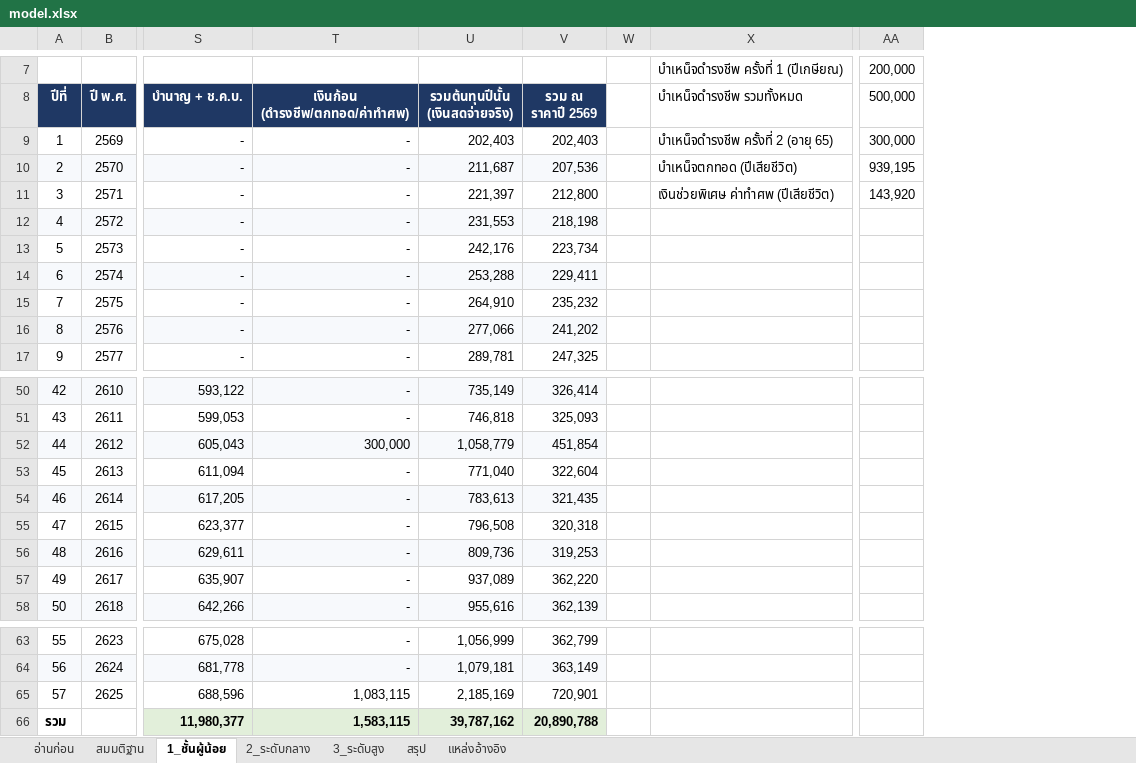
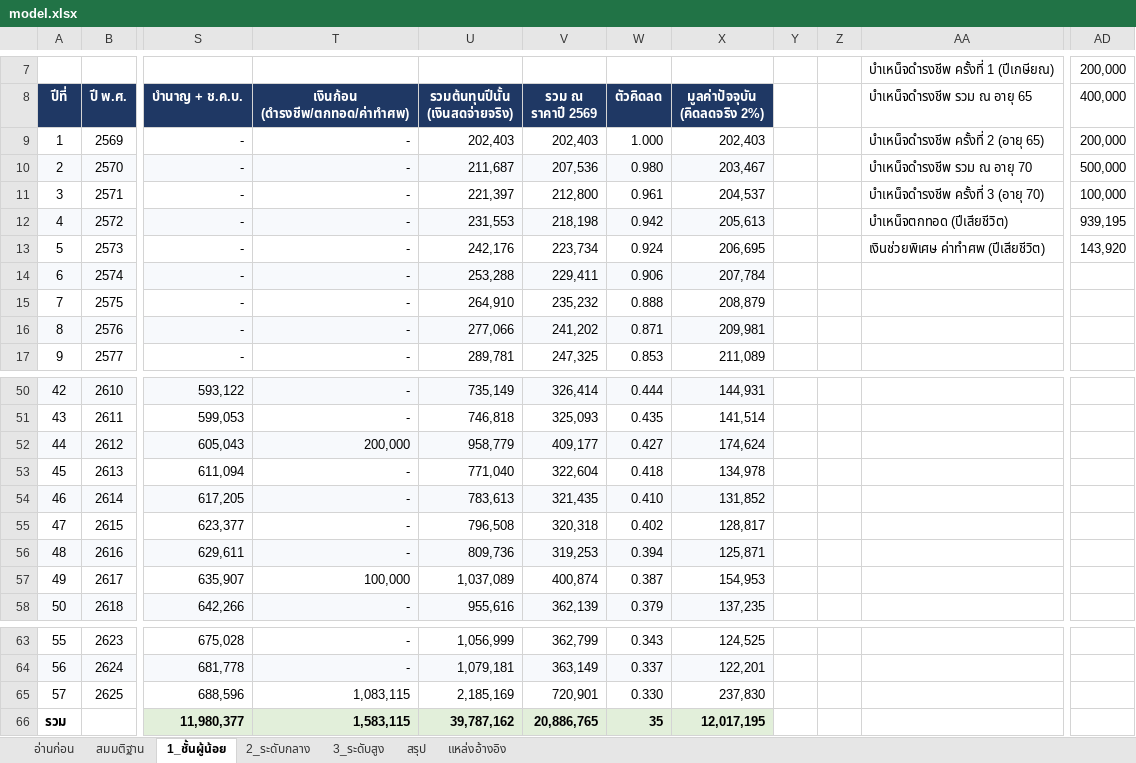
Before and after one commit to artitk2003-lab/Thai-CivilServant-Lifetimecost, an Excel workbook: model.xlsx, sheet 1_ชั้นผู้น้อย, drawn as a sheet; only a part is shown, gaps mark what is left out; values as stored, in another font and other column widths than the file's, no borders; addresses are those after the commit; the diff names each change by its address in the sheet, - before the commit and + after, or states it on an @@ line.

```diff
--- a/model.xlsx (sheet 1_ชั้นผู้น้อย)
+++ b/model.xlsx (sheet 1_ชั้นผู้น้อย)
+column W (ตัวคิดลด), rows 9-17: 1.000 | 0.980 | 0.961 | 0.942 | 0.924 | 0.906 | 0.888 | 0.871 | 0.853; rows 50-58: 0.444 | 0.435 | 0.427 | 0.418 | 0.410 | 0.402 | 0.394 | 0.387 | 0.379; rows 63-66: 0.343 | 0.337 | 0.330 | 35
+column X (มูลค่าปัจจุบัน (คิดลดจริง 2%)), rows 9-17: 202,403 | 203,467 | 204,537 | 205,613 | 206,695 | 207,784 | 208,879 | 209,981 | 211,089; rows 50-58: 144,931 | 141,514 | 174,624 | 134,978 | 131,852 | 128,817 | 125,871 | 154,953 | 137,235; rows 63-66: 124,525 | 122,201 | 237,830 | 12,017,195
+column Z, empty
-AA8: บำเหน็จดำรงชีพ รวมทั้งหมด
+AA8: บำเหน็จดำรงชีพ รวม ณ อายุ 65
-AD8: 500,000
+AD8: 400,000
-AD9 (400,000): 300,000
+AD9 (400,000): 200,000
-AA10 (บำเหน็จดำรงชีพ รวม ณ อายุ 65): บำเหน็จตกทอด (ปีเสียชีวิต)
+AA10 (บำเหน็จดำรงชีพ รวม ณ อายุ 65): บำเหน็จดำรงชีพ รวม ณ อายุ 70
-AD10 (400,000): 939,195
+AD10 (400,000): 500,000
-AA11 (บำเหน็จดำรงชีพ รวม ณ อายุ 65): เงินช่วยพิเศษ ค่าทำศพ (ปีเสียชีวิต)
+AA11 (บำเหน็จดำรงชีพ รวม ณ อายุ 65): บำเหน็จดำรงชีพ ครั้งที่ 3 (อายุ 70)
-AD11 (400,000): 143,920
+AD11 (400,000): 100,000
-AA12 (บำเหน็จดำรงชีพ รวม ณ อายุ 65): (empty)
+AA12 (บำเหน็จดำรงชีพ รวม ณ อายุ 65): บำเหน็จตกทอด (ปีเสียชีวิต)
-AD12 (400,000): (empty)
+AD12 (400,000): 939,195
-AA13 (บำเหน็จดำรงชีพ รวม ณ อายุ 65): (empty)
+AA13 (บำเหน็จดำรงชีพ รวม ณ อายุ 65): เงินช่วยพิเศษ ค่าทำศพ (ปีเสียชีวิต)
-AD13 (400,000): (empty)
+AD13 (400,000): 143,920
-T52 (เงินก้อน (ดำรงชีพ/ตกทอด/ค่าทำศพ)): 300,000
+T52 (เงินก้อน (ดำรงชีพ/ตกทอด/ค่าทำศพ)): 200,000
-U52 (รวมต้นทุนปีนั้น (เงินสดจ่ายจริง)): 1,058,779
+U52 (รวมต้นทุนปีนั้น (เงินสดจ่ายจริง)): 958,779
-V52 (รวม ณ ราคาปี 2569): 451,854
+V52 (รวม ณ ราคาปี 2569): 409,177
-T57 (เงินก้อน (ดำรงชีพ/ตกทอด/ค่าทำศพ)): -
+T57 (เงินก้อน (ดำรงชีพ/ตกทอด/ค่าทำศพ)): 100,000
-U57 (รวมต้นทุนปีนั้น (เงินสดจ่ายจริง)): 937,089
+U57 (รวมต้นทุนปีนั้น (เงินสดจ่ายจริง)): 1,037,089
-V57 (รวม ณ ราคาปี 2569): 362,220
+V57 (รวม ณ ราคาปี 2569): 400,874
-V66 (รวม ณ ราคาปี 2569): 20,890,788
+V66 (รวม ณ ราคาปี 2569): 20,886,765
```
Also changed, not shown: sheet 2_ระดับกลาง, sheet 3_ระดับสูง, sheet สรุป, sheet อ่านก่อน, sheet สมมติฐาน, formulas that keep their value, 2 other files.
